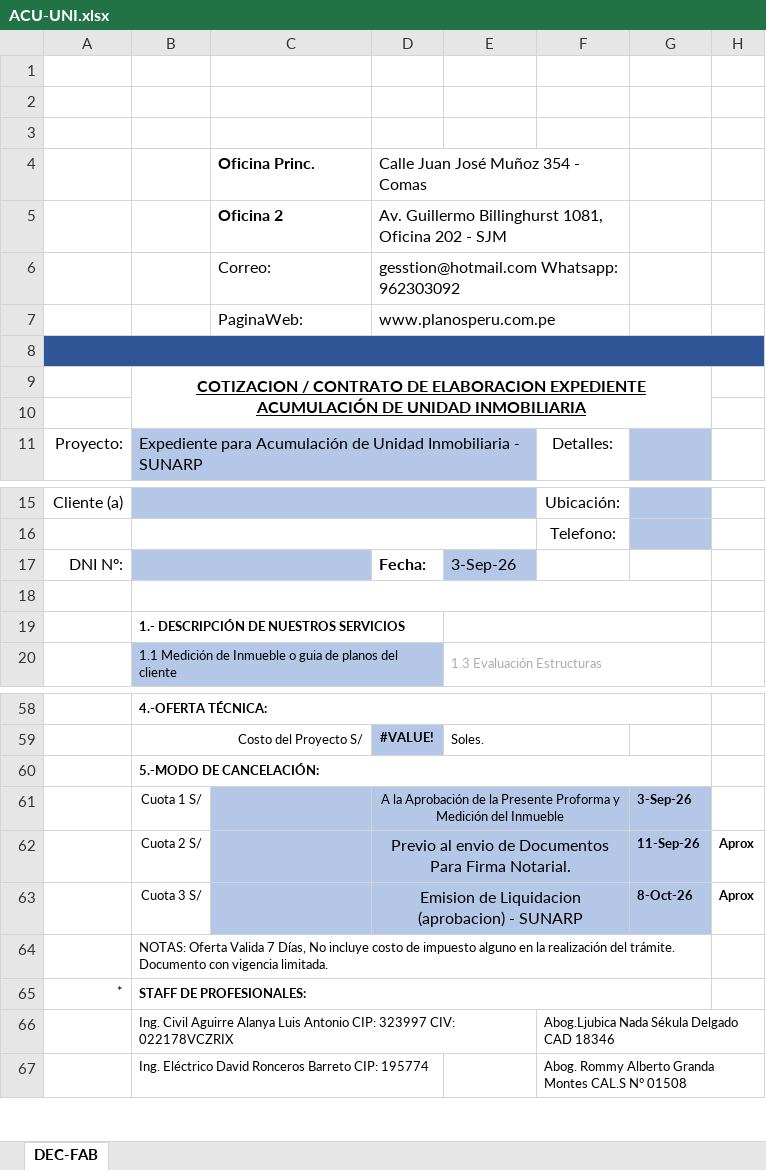
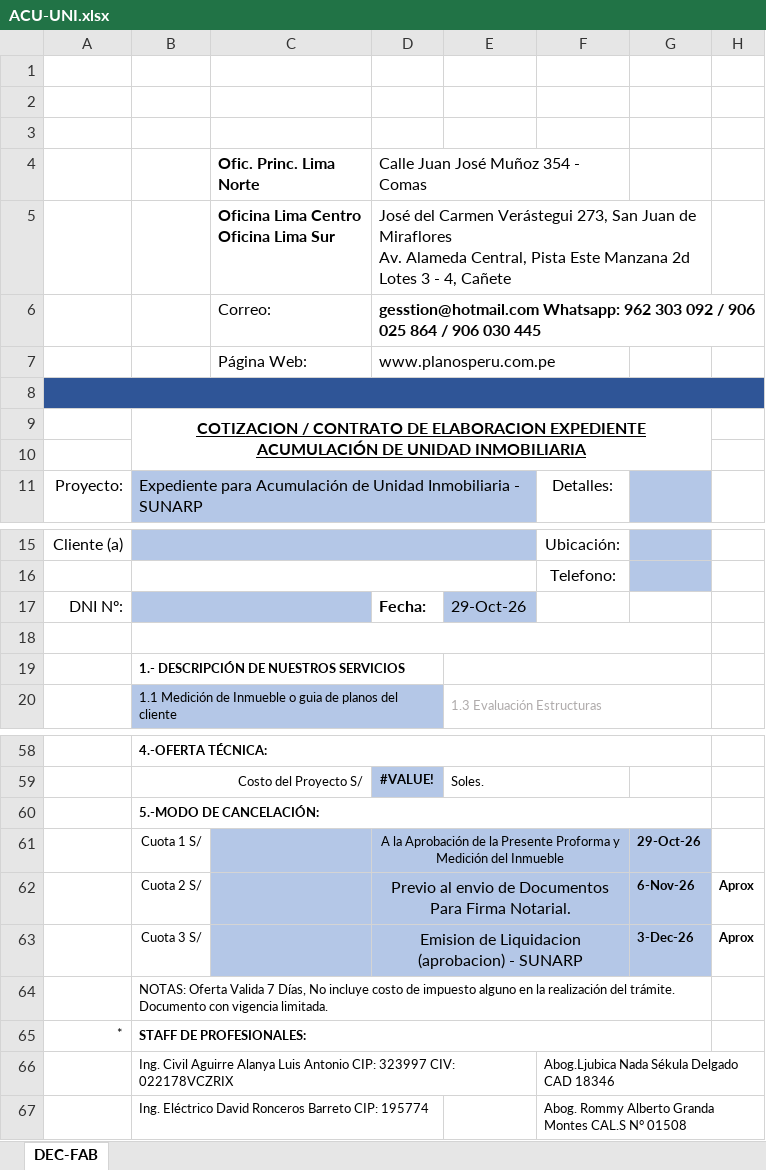
Before and after one commit to Planos-Peru-Ingenieros/planos-react-app, an Excel workbook: backend/docs/ACU-UNI.xlsx, sheet DEC-FAB, drawn as a sheet; only a part is shown, gaps mark what is left out; values as stored, in another font and other column widths than the file's, no borders; charts and pictures not drawn; removed rows and columns are numbered as before the commit, all else as after; ↵ is a line break in a cell; the diff names each change by its address in the sheet, - before the commit and + after, or states it on an @@ line.

```diff
--- a/backend/docs/ACU-UNI.xlsx (sheet DEC-FAB)
+++ b/backend/docs/ACU-UNI.xlsx (sheet DEC-FAB)
-C4: Oficina Princ.
+C4: Ofic. Princ. Lima Norte
-row 5:  |  | Oficina 2 | Av. Guillermo Billinghurst 1081, Oficina 202 - SJM
+row 5:  |  | Oficina Lima Centro ↵ Oficina Lima Sur | José del Carmen Verástegui 273, San Juan de Miraflores ↵ Av. Alameda Central, Pista Este Manzana 2d Lotes 3 - 4, Cañete
-D6: gesstion@hotmail.com Whatsapp: 962303092
+D6: gesstion@hotmail.com Whatsapp: 962 303 092 / 906 025 864 / 906 030 445
-D6 bold: off
+D6 bold: on
-D6:F6 merged
+D6:H6 merged
-C7 (Ofic. Princ. Lima Norte): PaginaWeb:
+C7 (Ofic. Princ. Lima Norte): Página Web:
-E17: 3-Sep-26
+E17: 29-Oct-26
-G61: 3-Sep-26
+G61: 29-Oct-26
-G62: 11-Sep-26
+G62: 6-Nov-26
-G63: 8-Oct-26
+G63: 3-Dec-26
```
Also changed, not shown: charts or pictures, backend/docs/ANT-LEG.xlsx, backend/docs/DEC-CON.xlsx, 32 other files.
